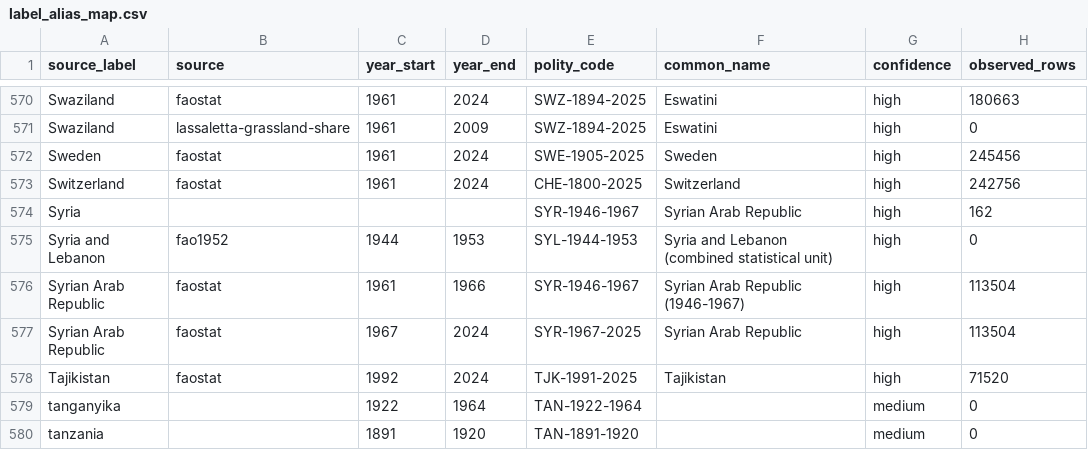
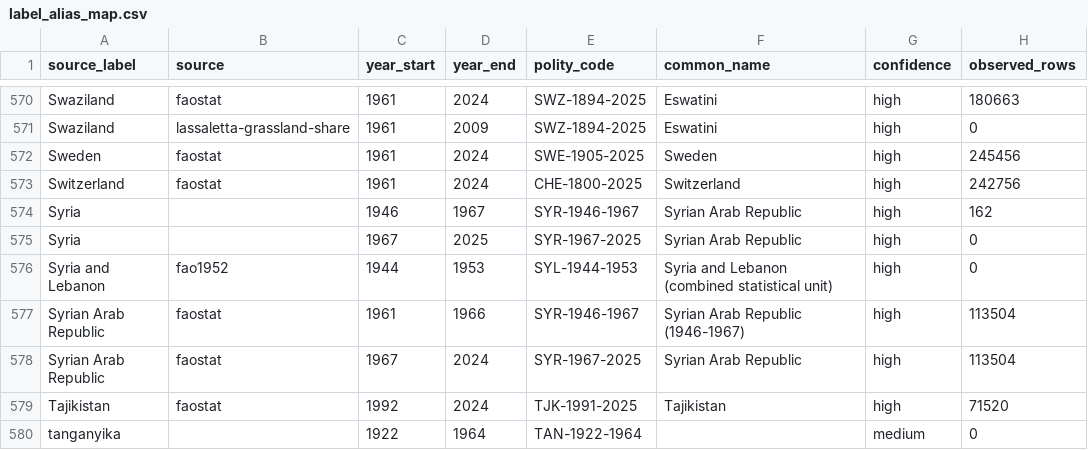
Before and after one commit to eduaguilera/whep-polities, a CSV file: data/final/label_alias_map.csv, drawn as a sheet; only a part is shown, gaps mark what is left out; the shorter side is filled out with more unchanged rows.

```diff
--- a/data/final/label_alias_map.csv
+++ b/data/final/label_alias_map.csv
@@ -573,3 +573,4 @@ Sweden,faostat,1961,2024,SWE-1905-2025,Sweden,high,245456
 Switzerland,faostat,1961,2024,CHE-1800-2025,Switzerland,high,242756
-Syria,,,,SYR-1946-1967,Syrian Arab Republic,high,162
+Syria,,1946,1967,SYR-1946-1967,Syrian Arab Republic,high,162
+Syria,,1967,2025,SYR-1967-2025,Syrian Arab Republic,high,0
 Syria and Lebanon,fao1952,1944,1953,SYL-1944-1953,Syria and Lebanon (combined statistical unit),high,0
```
Also changed, not shown: pipelines/polity-autoimprove/state/applied_aliases.csv, 4 other files.
